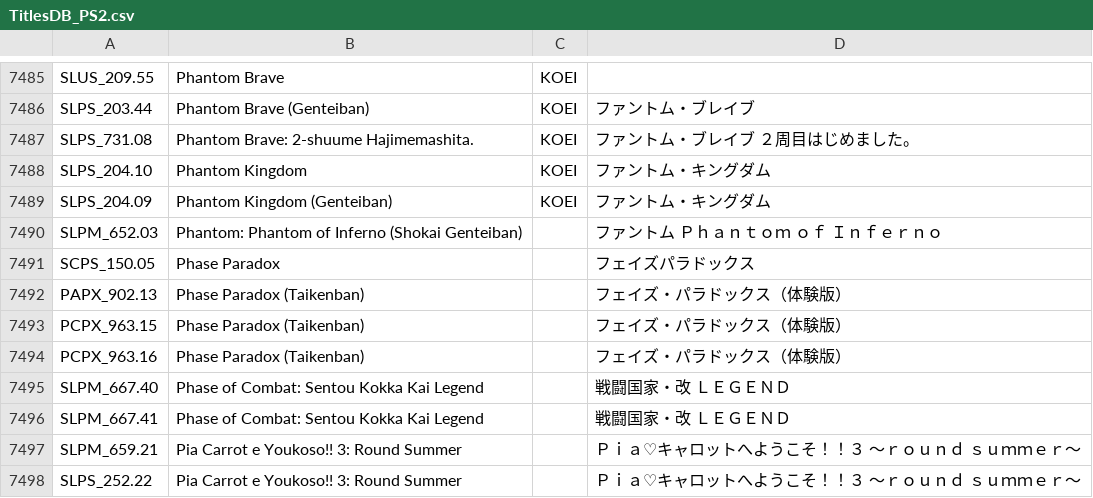
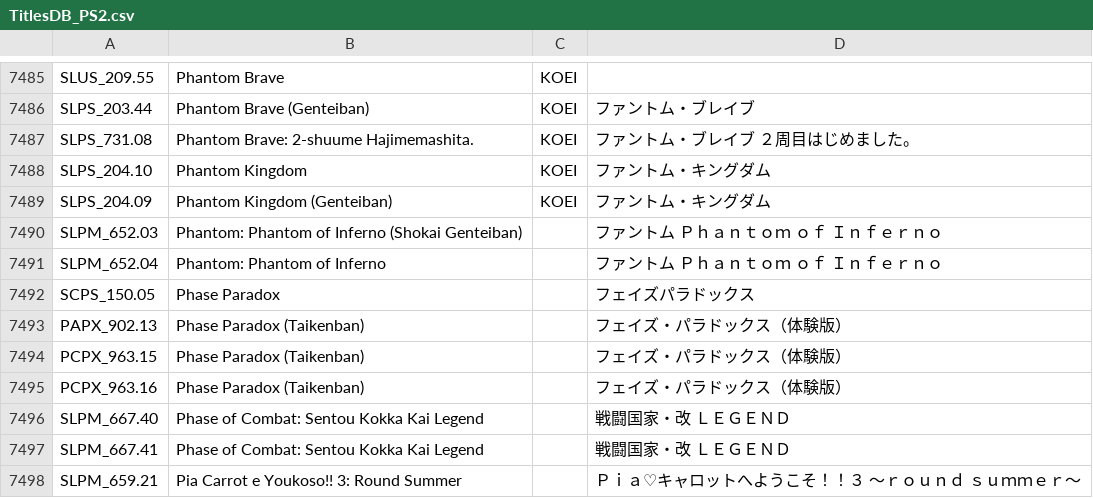
Before and after one commit to ahmedmoselhi/PSBBN-Definitive-English-Patch, a CSV file: scripts/assets/database/TitlesDB_PS2.csv, drawn as a sheet; only a part is shown, gaps mark what is left out; the shorter side is filled out with more unchanged rows; the diff names each change by its address in the sheet, - before the commit and + after, or states it on an @@ line.

Commit message:
Update game and art databases

```diff
--- a/scripts/assets/database/TitlesDB_PS2.csv
+++ b/scripts/assets/database/TitlesDB_PS2.csv
+row 7491: SLPM_652.04 | Phantom: Phantom of Inferno |  | ファントム Ｐｈａｎｔｏｍ ｏｆ Ｉｎｆｅｒｎｏ
```
Also changed, not shown: scripts/assets/database/ArtDB.csv, scripts/assets/database/TitlesDB_PS1.csv.
